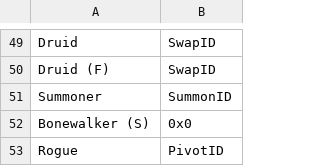
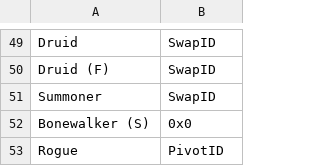
Before and after one commit to Kyrads/Apocalyphone, a CSV file: Tables/NightmareModules/Skills/ClassSkillEditor.csv, drawn as a sheet; only a part is shown, gaps mark what is left out.

Commit message:
Skill Def Cleanup

```diff
--- a/Tables/NightmareModules/Skills/ClassSkillEditor.csv
+++ b/Tables/NightmareModules/Skills/ClassSkillEditor.csv
@@ -50,3 +50,3 @@ Druid,SwapID
 Druid (F),SwapID
-Summoner,SummonID
+Summoner,SwapID
 Bonewalker (S),0x0
```
Also changed, not shown: 4 other files.
